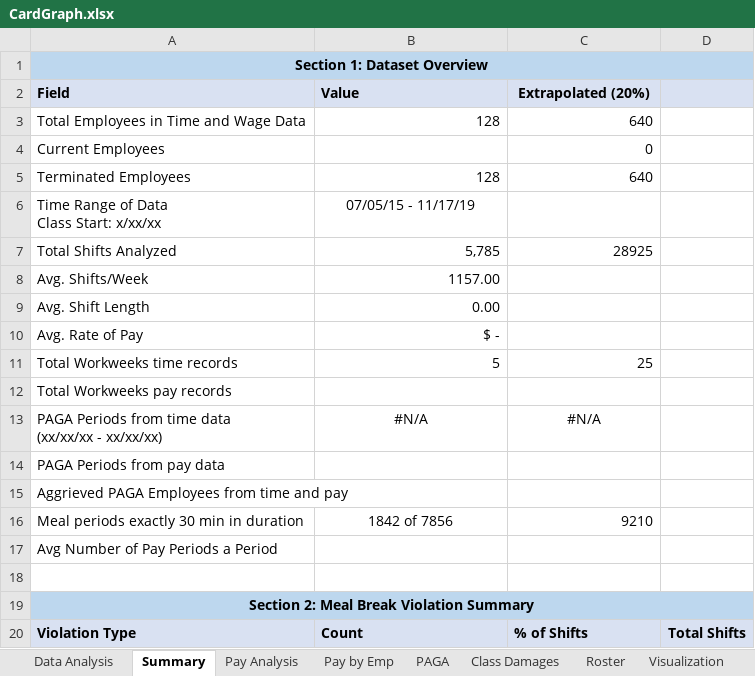
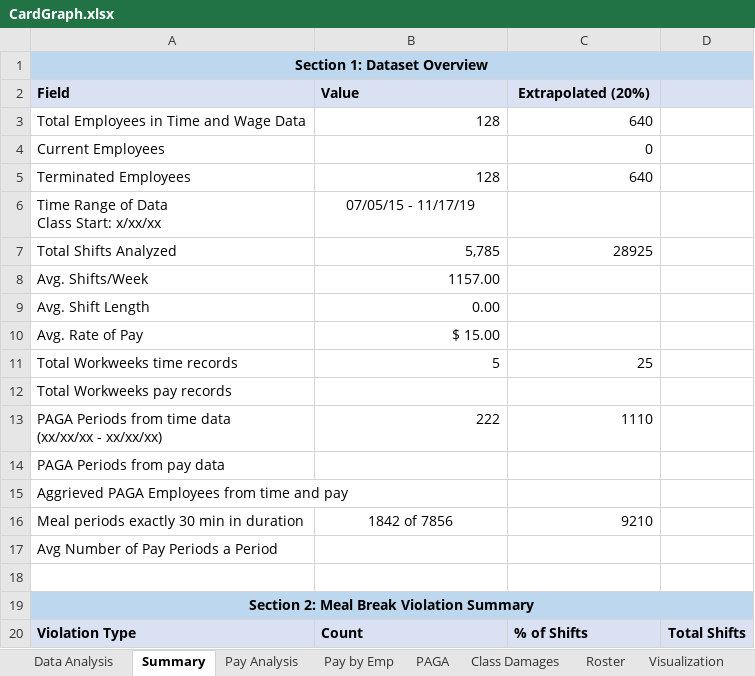
Before and after one commit to cyan1dex/LaborLens-, an Excel workbook: LaborLens/CardGraph.xlsx, sheet Summary, drawn as a sheet; only a part is shown; values as stored, in another font and other column widths than the file's, no borders; the diff names each change by its address in the sheet, - before the commit and + after, or states it on an @@ line.

```diff
--- a/LaborLens/CardGraph.xlsx (sheet Summary)
+++ b/LaborLens/CardGraph.xlsx (sheet Summary)
-B10 (Value): $ -
+B10 (Value): $ 15.00
-B13 (Value): #N/A
+B13 (Value): 222
-B13:C13 alignment: center
+B13:C13 alignment: right
-C13 (Extrapolated (20%)): #N/A
+C13 (Extrapolated (20%)): 1110
```
Also changed, not shown: sheet Class Damages, sheet Data Analysis, sheet Pay Analysis, sheet PAGA, 1 other file.
